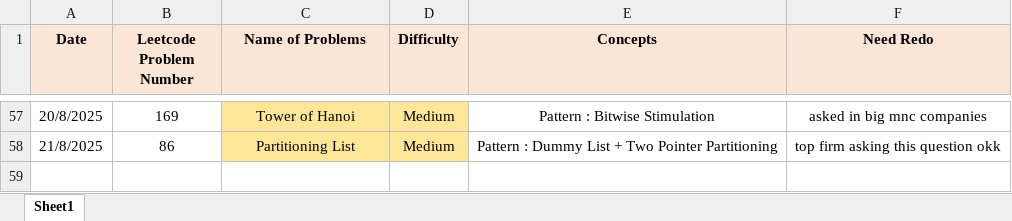
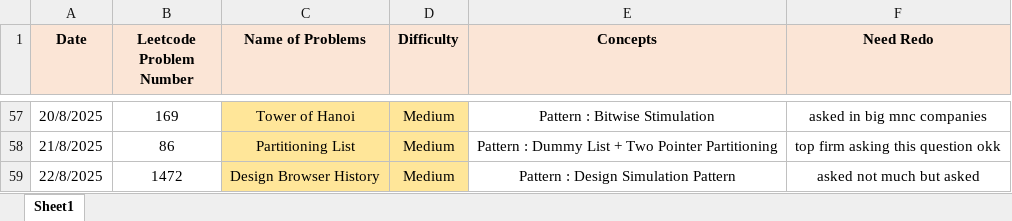
Before and after one commit to ayushlingayat/Python_100DaysofCode, an Excel workbook: 100Days_of_Python.xlsx, sheet Sheet1, drawn as a sheet; only a part is shown, gaps mark what is left out; values as stored, in another font and other column widths than the file's, no borders; the diff names each change by its address in the sheet, - before the commit and + after, or states it on an @@ line.

Commit message:
100DaysofPython

```diff
--- a/100Days_of_Python.xlsx (sheet Sheet1)
+++ b/100Days_of_Python.xlsx (sheet Sheet1)
+row 59: 22/8/2025 | 1472 | Design Browser History | Medium | Pattern : Design Simulation Pattern | asked not much but asked
```
Also changed, not shown: 1 other file.
